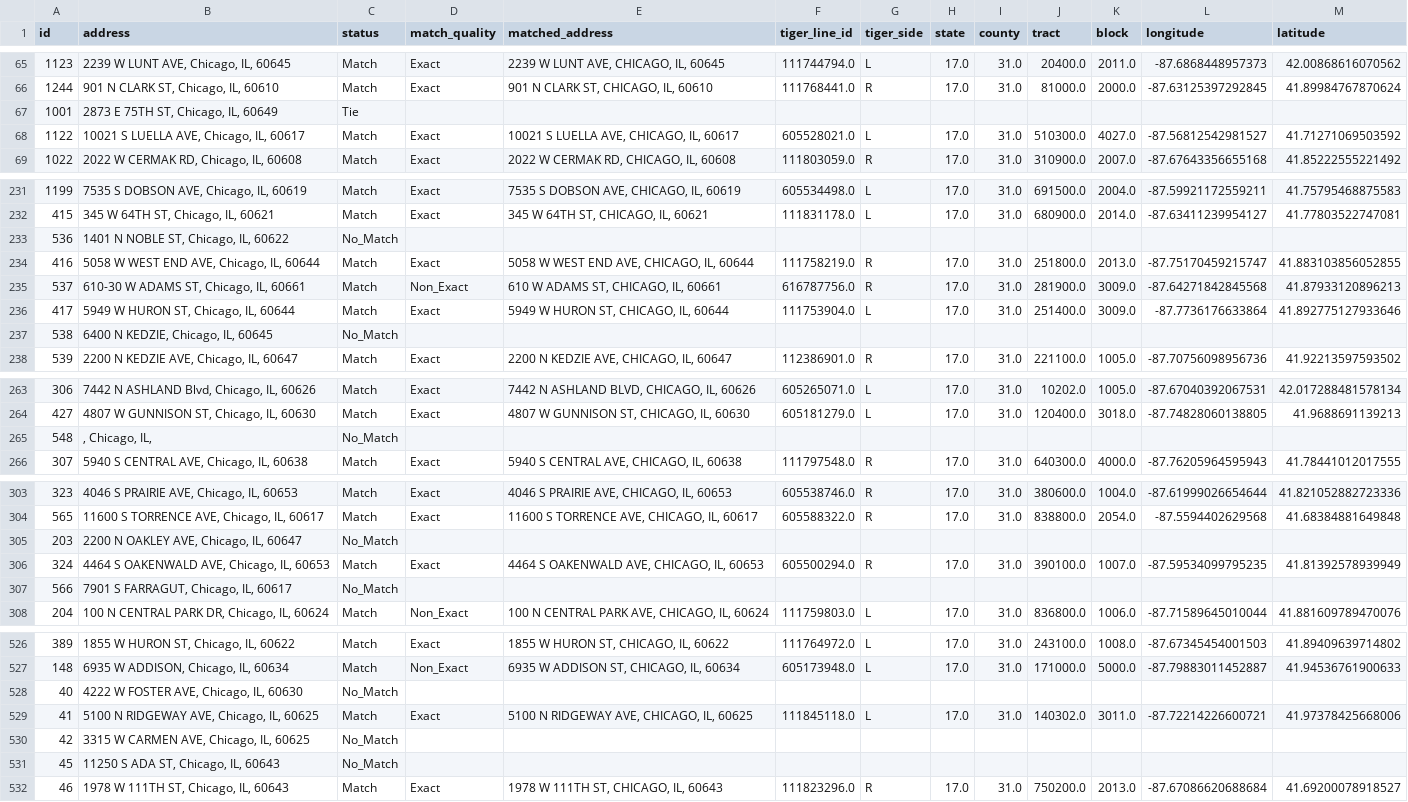
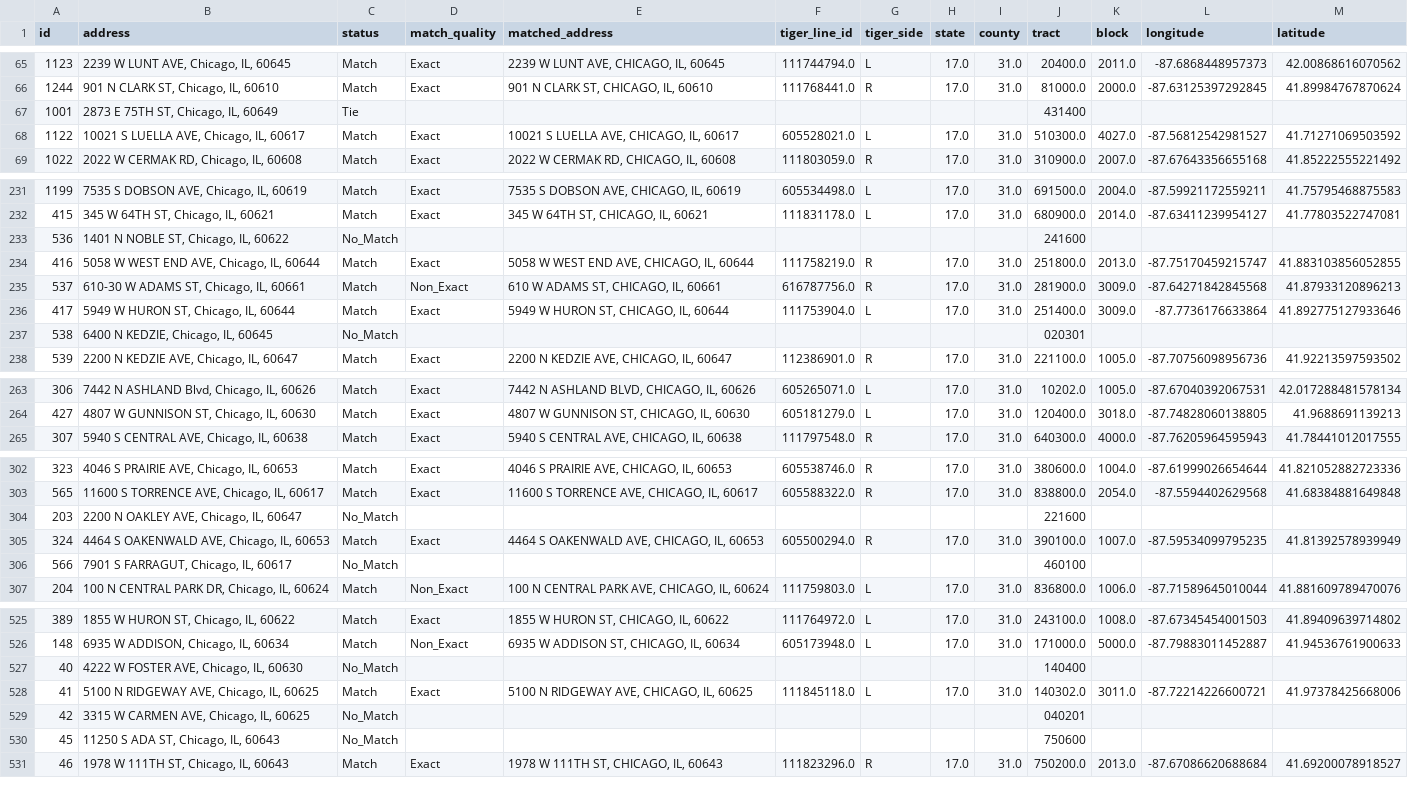
Before and after one commit to fatimai12/tales-of-second-city, a CSV file: talesofsecondcity/data/transformed/parks_geocoded.csv, drawn as a sheet; only a part is shown, gaps mark what is left out; the diff covers the shown part only.

Commit message:
geocoded missing parks

```diff
--- a/talesofsecondcity/data/transformed/parks_geocoded.csv
+++ b/talesofsecondcity/data/transformed/parks_geocoded.csv
@@ -66,3 +66,3 @@ id,address,status,match_quality,matched_address,tiger_line_id,tiger_side,state,c
 1244,"901 N CLARK ST, Chicago, IL, 60610",Match,Exact,"901 N CLARK ST, CHICAGO, IL, 60610",111768441.0,R,17.0,31.0,81000.0,2000.0,-87.63125397292845,41.89984767870624
-1001,"2873 E 75TH ST, Chicago, IL, 60649",Tie,,,,,,,,,,
+1001,"2873 E 75TH ST, Chicago, IL, 60649",Tie,,,,,,,431400,,,
 1122,"10021 S LUELLA AVE, Chicago, IL, 60617",Match,Exact,"10021 S LUELLA AVE, CHICAGO, IL, 60617",605528021.0,L,17.0,31.0,510300.0,4027.0,-87.56812542981527,41.71271069503592
@@ -232,3 +232,3 @@ id,address,status,match_quality,matched_address,tiger_line_id,tiger_side,state,c
 415,"345 W 64TH ST, Chicago, IL, 60621",Match,Exact,"345 W 64TH ST, CHICAGO, IL, 60621",111831178.0,L,17.0,31.0,680900.0,2014.0,-87.63411239954127,41.77803522747081
-536,"1401 N NOBLE ST, Chicago, IL, 60622",No_Match,,,,,,,,,,
+536,"1401 N NOBLE ST, Chicago, IL, 60622",No_Match,,,,,,,241600,,,
 416,"5058 W WEST END AVE, Chicago, IL, 60644",Match,Exact,"5058 W WEST END AVE, CHICAGO, IL, 60644",111758219.0,R,17.0,31.0,251800.0,2013.0,-87.75170459215747,41.883103856052855
@@ -236,3 +236,3 @@ id,address,status,match_quality,matched_address,tiger_line_id,tiger_side,state,c
 417,"5949 W HURON ST, Chicago, IL, 60644",Match,Exact,"5949 W HURON ST, CHICAGO, IL, 60644",111753904.0,L,17.0,31.0,251400.0,3009.0,-87.7736176633864,41.892775127933646
-538,"6400 N KEDZIE, Chicago, IL, 60645",No_Match,,,,,,,,,,
+538,"6400 N KEDZIE, Chicago, IL, 60645",No_Match,,,,,,,020301,,,
 539,"2200 N KEDZIE AVE, Chicago, IL, 60647",Match,Exact,"2200 N KEDZIE AVE, CHICAGO, IL, 60647",112386901.0,R,17.0,31.0,221100.0,1005.0,-87.70756098956736,41.92213597593502
@@ -264,3 +264,2 @@ id,address,status,match_quality,matched_address,tiger_line_id,tiger_side,state,c
 427,"4807 W GUNNISON ST, Chicago, IL, 60630",Match,Exact,"4807 W GUNNISON ST, CHICAGO, IL, 60630",605181279.0,L,17.0,31.0,120400.0,3018.0,-87.74828060138805,41.9688691139213
-548,", Chicago, IL, ",No_Match,,,,,,,,,,
 307,"5940 S CENTRAL AVE, Chicago, IL, 60638",Match,Exact,"5940 S CENTRAL AVE, CHICAGO, IL, 60638",111797548.0,R,17.0,31.0,640300.0,4000.0,-87.76205964595943,41.78441012017555
@@ -304,5 +303,5 @@ id,address,status,match_quality,matched_address,tiger_line_id,tiger_side,state,c
 565,"11600 S TORRENCE AVE, Chicago, IL, 60617",Match,Exact,"11600 S TORRENCE AVE, CHICAGO, IL, 60617",605588322.0,R,17.0,31.0,838800.0,2054.0,-87.5594402629568,41.68384881649848
-203,"2200 N OAKLEY AVE, Chicago, IL, 60647",No_Match,,,,,,,,,,
+203,"2200 N OAKLEY AVE, Chicago, IL, 60647",No_Match,,,,,,,221600,,,
 324,"4464 S OAKENWALD AVE, Chicago, IL, 60653",Match,Exact,"4464 S OAKENWALD AVE, CHICAGO, IL, 60653",605500294.0,R,17.0,31.0,390100.0,1007.0,-87.59534099795235,41.81392578939949
-566,"7901 S FARRAGUT, Chicago, IL, 60617",No_Match,,,,,,,,,,
+566,"7901 S FARRAGUT, Chicago, IL, 60617",No_Match,,,,,,,460100,,,
 204,"100 N CENTRAL PARK DR, Chicago, IL, 60624",Match,Non_Exact,"100 N CENTRAL PARK AVE, CHICAGO, IL, 60624",111759803.0,L,17.0,31.0,836800.0,1006.0,-87.71589645010044,41.881609789470076
@@ -527,6 +526,6 @@ id,address,status,match_quality,matched_address,tiger_line_id,tiger_side,state,c
 148,"6935 W ADDISON, Chicago, IL, 60634",Match,Non_Exact,"6935 W ADDISON ST, CHICAGO, IL, 60634",605173948.0,L,17.0,31.0,171000.0,5000.0,-87.79883011452887,41.94536761900633
-40,"4222 W FOSTER AVE, Chicago, IL, 60630",No_Match,,,,,,,,,,
+40,"4222 W FOSTER AVE, Chicago, IL, 60630",No_Match,,,,,,,140400,,,
 41,"5100 N RIDGEWAY AVE, Chicago, IL, 60625",Match,Exact,"5100 N RIDGEWAY AVE, CHICAGO, IL, 60625",111845118.0,L,17.0,31.0,140302.0,3011.0,-87.72214226600721,41.97378425668006
-42,"3315 W CARMEN AVE, Chicago, IL, 60625",No_Match,,,,,,,,,,
-45,"11250 S ADA ST, Chicago, IL, 60643",No_Match,,,,,,,,,,
+42,"3315 W CARMEN AVE, Chicago, IL, 60625",No_Match,,,,,,,040201,,,
+45,"11250 S ADA ST, Chicago, IL, 60643",No_Match,,,,,,,750600,,,
 46,"1978 W 111TH ST, Chicago, IL, 60643",Match,Exact,"1978 W 111TH ST, CHICAGO, IL, 60643",111823296.0,R,17.0,31.0,750200.0,2013.0,-87.67086620688684,41.69200078918527
```
Also changed, not shown: 19 edited cells elsewhere in this file, 5 other files.
